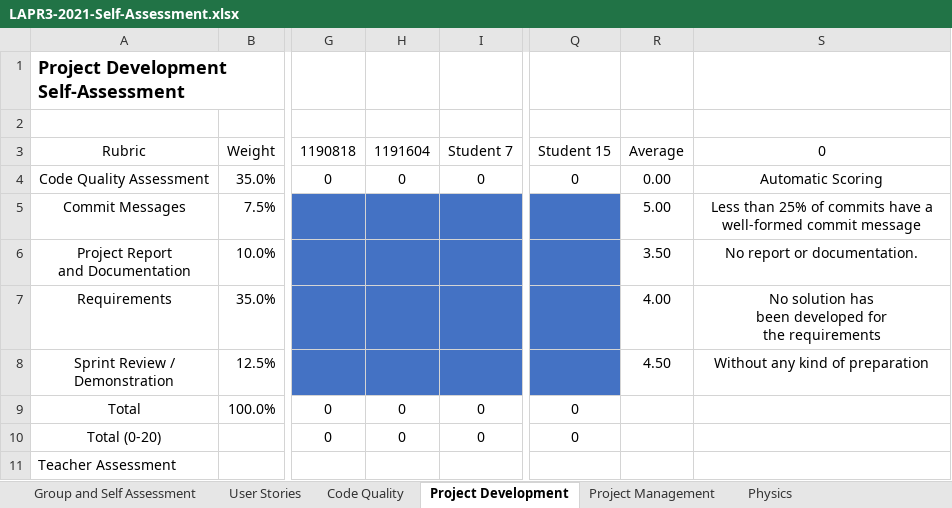
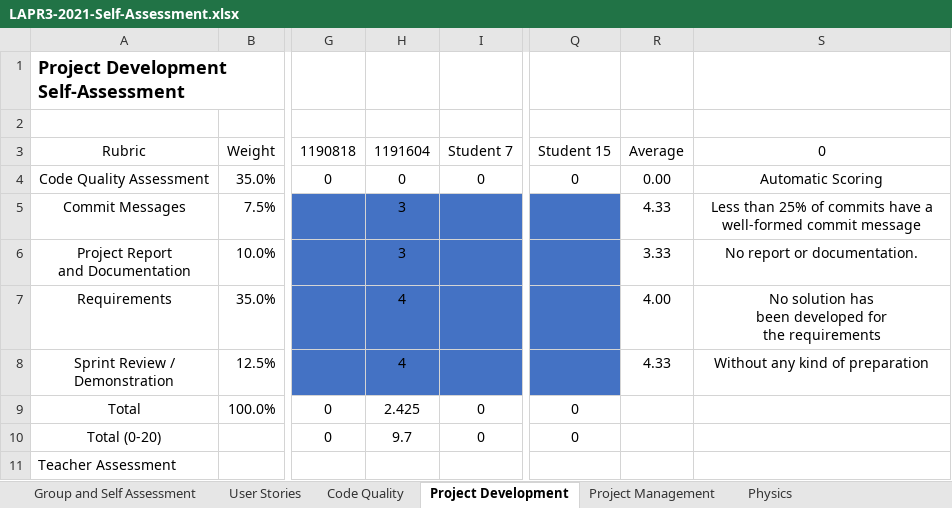
Before and after one commit to Diogosadias/LEI_PI_SEM3, an Excel workbook: docs/LAPR3-2021-Self-Assessment.xlsx, sheet Project Development, drawn as a sheet; only a part is shown, gaps mark what is left out; values as stored, in another font and other column widths than the file's, no borders; the diff names each change by its address in the sheet, - before the commit and + after, or states it on an @@ line.

```diff
--- a/docs/LAPR3-2021-Self-Assessment.xlsx (sheet Project Development)
+++ b/docs/LAPR3-2021-Self-Assessment.xlsx (sheet Project Development)
-H5:H6: (empty)
+H5:H6: 3
-R5: 5.00
+R5: 4.33
-R6: 3.50
+R6: 3.33
-H7:H8: (empty)
+H7:H8: 4
-R8: 4.50
+R8: 4.33
-H9: 0
+H9: 2.425
-H10: 0
+H10: 9.7
```
Also changed, not shown: sheet Project Management, sheet Group and Self Assessment, 3 other files.
